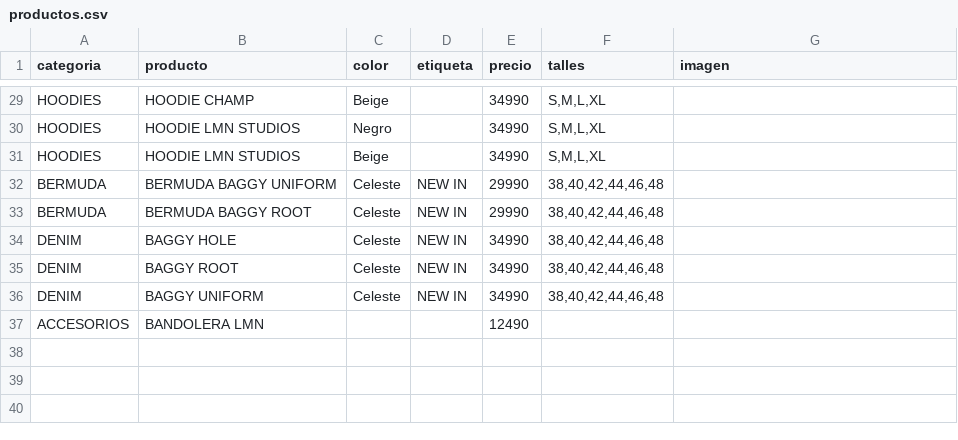
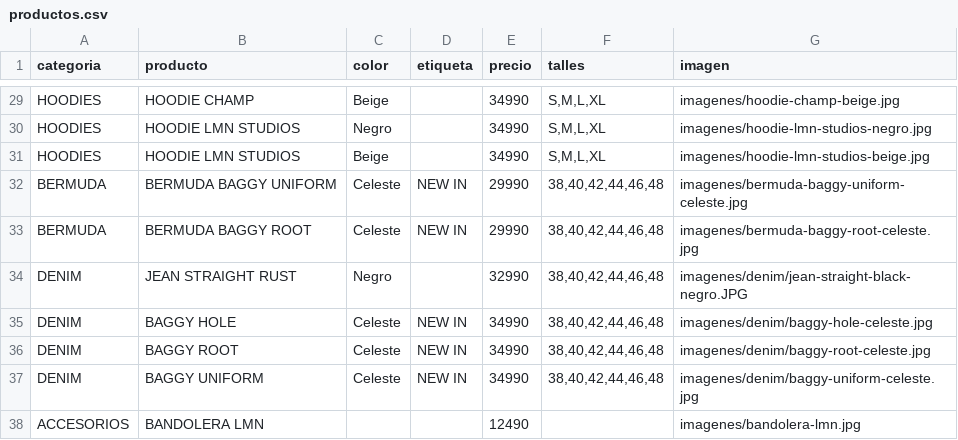
Before and after one commit to BMByLMN/BMB-LMN, a CSV file: productos.csv, drawn as a sheet; only a part is shown, gaps mark what is left out; addresses are those after the commit; the diff covers the shown part only; the diff names each change by its address in the sheet, - before the commit and + after, or states it on an @@ line.

```diff
--- a/productos.csv
+++ b/productos.csv
-G29 (imagen): (empty)
+G29 (imagen): imagenes/hoodie-champ-beige.jpg
-G30 (imagen): (empty)
+G30 (imagen): imagenes/hoodie-lmn-studios-negro.jpg
-G31 (imagen): (empty)
+G31 (imagen): imagenes/hoodie-lmn-studios-beige.jpg
-G32 (imagen): (empty)
+G32 (imagen): imagenes/bermuda-baggy-uniform-celeste.jpg
-G33 (imagen): (empty)
+G33 (imagen): imagenes/bermuda-baggy-root-celeste.jpg
+row 34: DENIM | JEAN STRAIGHT RUST | Negro |  | 32990 | 38,40,42,44,46,48 | imagenes/denim/jean-straight-black-negro.JPG
-G35 (imagen): (empty)
+G35 (imagen): imagenes/denim/baggy-hole-celeste.jpg
-G36 (imagen): (empty)
+G36 (imagen): imagenes/denim/baggy-root-celeste.jpg
-G37 (imagen): (empty)
+G37 (imagen): imagenes/denim/baggy-uniform-celeste.jpg
-G38 (imagen): (empty)
+G38 (imagen): imagenes/bandolera-lmn.jpg
```
Also changed, not shown: 27 edited cells elsewhere in this file.
